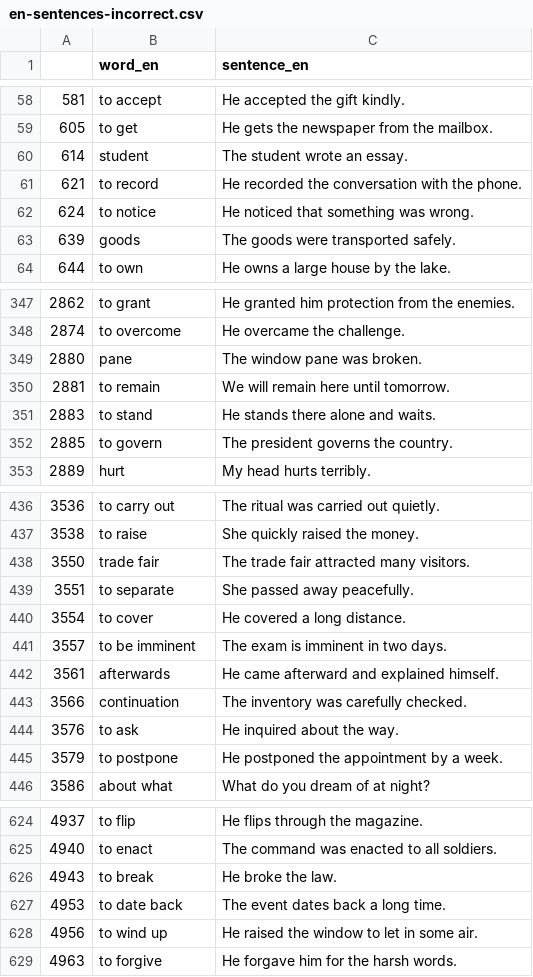
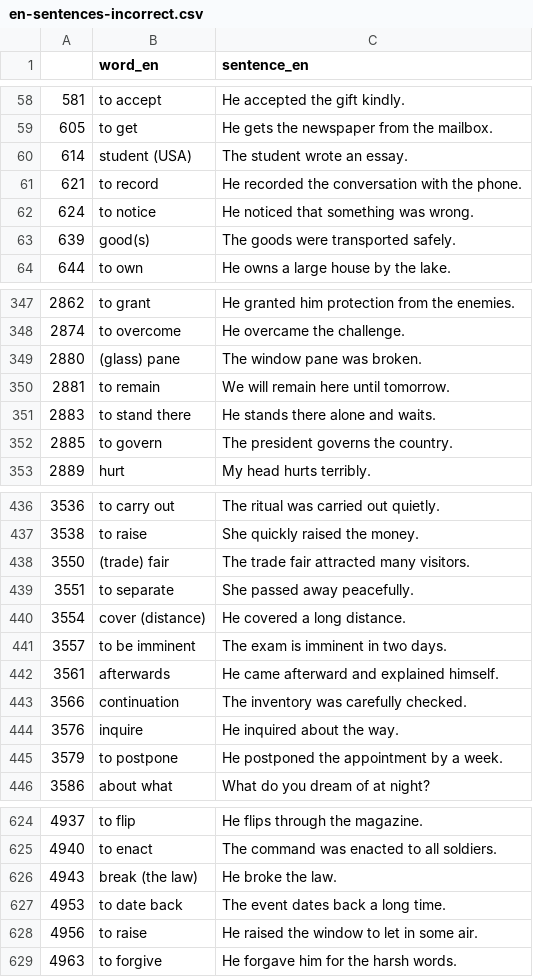
Before and after one commit to deemp/anki-decks, a CSV file: sentences/frequency/de/data/processed/en-sentences-incorrect.csv, drawn as a sheet; only a part is shown, gaps mark what is left out; the diff covers the shown part only.

Commit message:
fix(sentences): replace some english words

```diff
--- a/sentences/frequency/de/data/processed/en-sentences-incorrect.csv
+++ b/sentences/frequency/de/data/processed/en-sentences-incorrect.csv
@@ -59,6 +59,6 @@
 605|to get|He gets the newspaper from the mailbox.
-614|student|The student wrote an essay.
+614|student (USA)|The student wrote an essay.
 621|to record|He recorded the conversation with the phone.
 624|to notice|He noticed that something was wrong.
-639|goods|The goods were transported safely.
+639|good(s)|The goods were transported safely.
 644|to own|He owns a large house by the lake.
@@ -348,5 +348,5 @@
 2874|to overcome|He overcame the challenge.
-2880|pane|The window pane was broken.
+2880|(glass) pane|The window pane was broken.
 2881|to remain|We will remain here until tomorrow.
-2883|to stand|He stands there alone and waits.
+2883|to stand there|He stands there alone and waits.
 2885|to govern|The president governs the country.
@@ -437,5 +437,5 @@
 3538|to raise|She quickly raised the money.
-3550|trade fair|The trade fair attracted many visitors.
+3550|(trade) fair|The trade fair attracted many visitors.
 3551|to separate|She passed away peacefully.
-3554|to cover|He covered a long distance.
+3554|cover (distance)|He covered a long distance.
 3557|to be imminent|The exam is imminent in two days.
@@ -443,3 +443,3 @@
 3566|continuation|The inventory was carefully checked.
-3576|to ask|He inquired about the way.
+3576|inquire|He inquired about the way.
 3579|to postpone|He postponed the appointment by a week.
@@ -625,5 +625,5 @@
 4940|to enact|The command was enacted to all soldiers.
-4943|to break|He broke the law.
+4943|break (the law)|He broke the law.
 4953|to date back|The event dates back a long time.
-4956|to wind up|He raised the window to let in some air.
+4956|to raise|He raised the window to let in some air.
 4963|to forgive|He forgave him for the harsh words.
```
Also changed, not shown: 17 edited cells elsewhere in this file.
